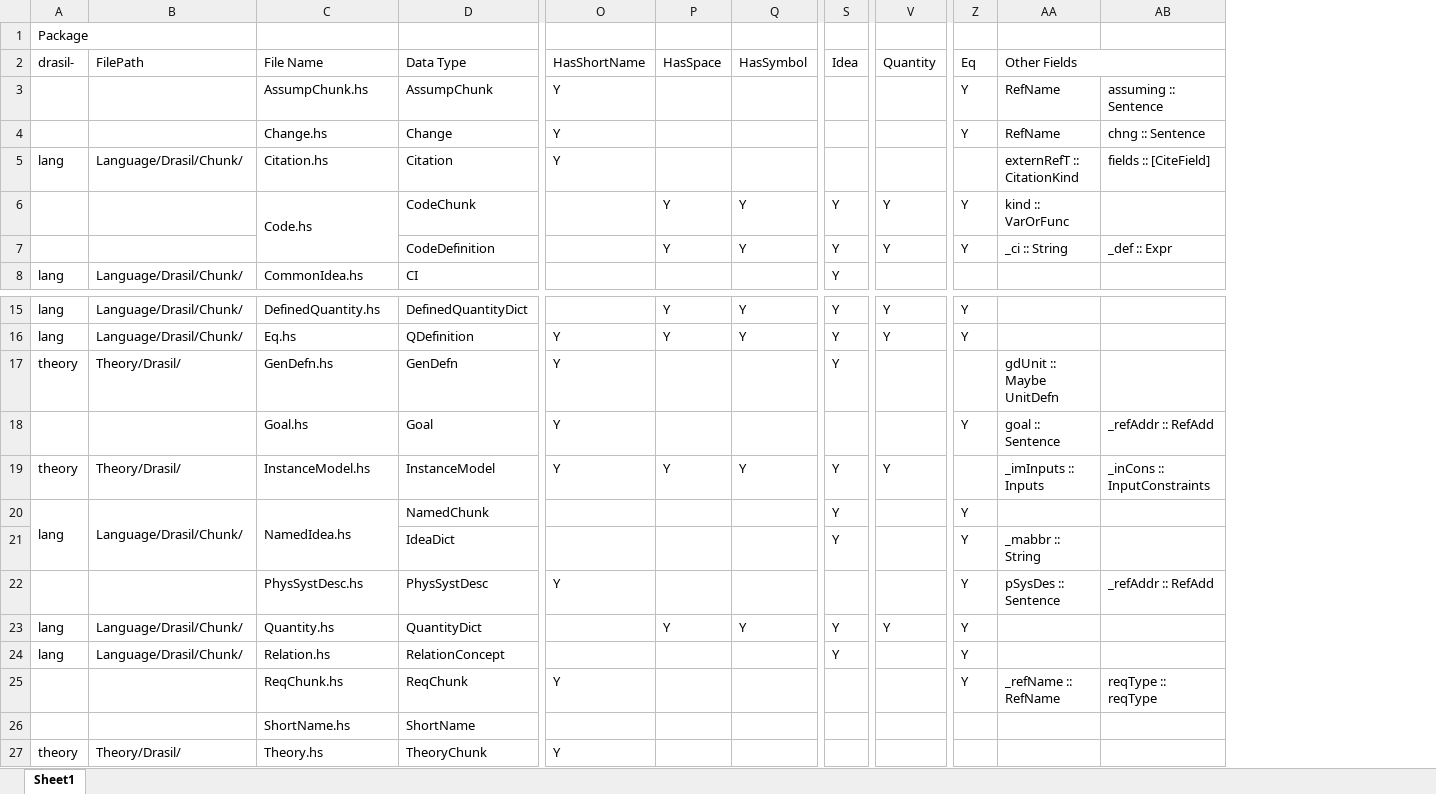
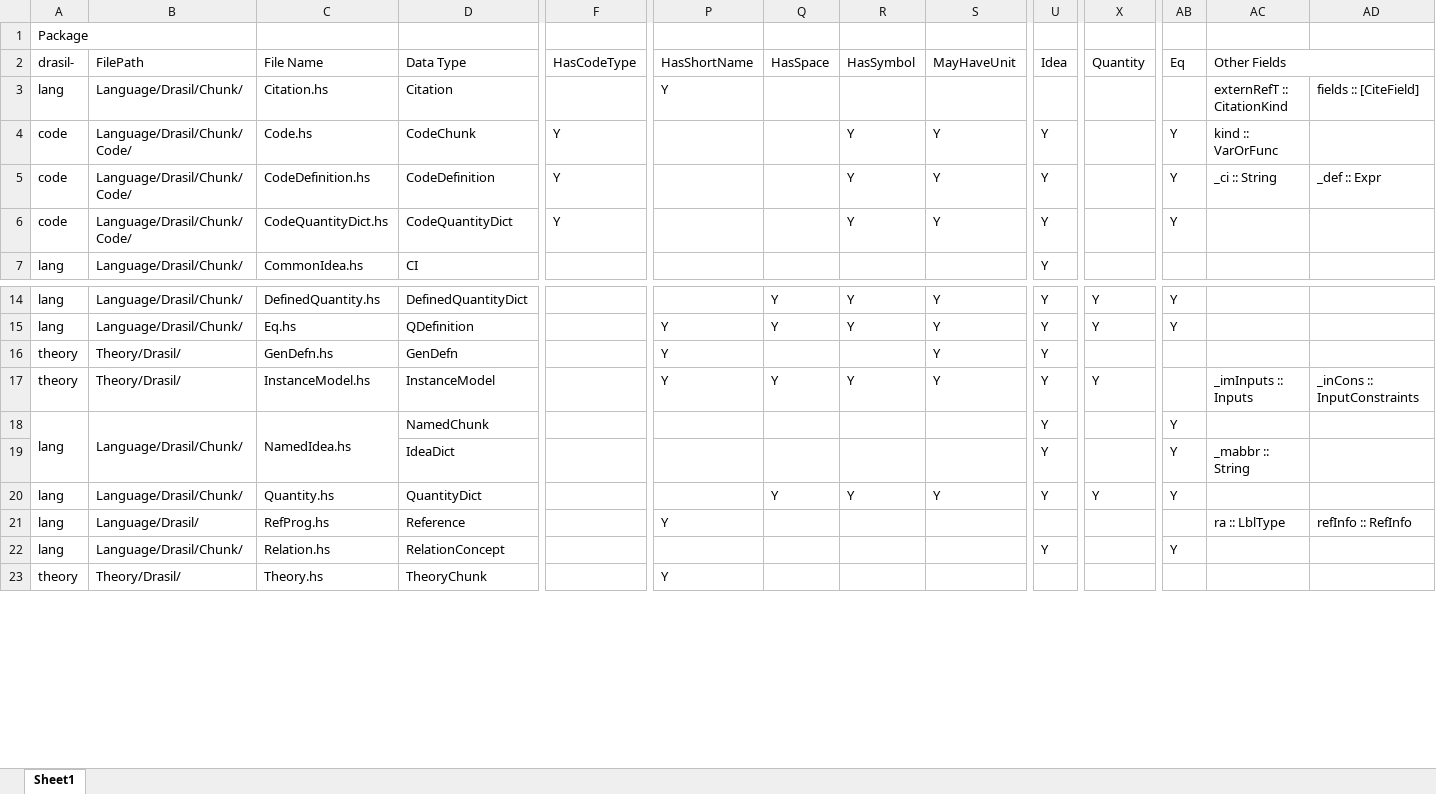
Before and after one commit to JacquesCarette/Drasil, an Excel workbook: People/Dan/DataTypes.xlsx, sheet Sheet1, drawn as a sheet; only a part is shown, gaps mark what is left out; values as stored, in another font and other column widths than the file's, no borders; conditional formats not drawn; removed rows and columns are numbered as before the commit, all else as after; rows hold the shown columns only; the diff names each change by its address in the sheet, - before the commit and + after, or states it on an @@ line.

Commit message:
Finished updating existing data types in chart

```diff
--- a/People/Dan/DataTypes.xlsx (sheet Sheet1)
+++ b/People/Dan/DataTypes.xlsx (sheet Sheet1)
+column F, rows 2-5: HasCodeType |  | Y | Y
+column S, rows 2-5: MayHaveUnit |  | Y | Y; rows 14-20: Y | Y | Y | Y |  |  | Y
-row 3:  |  | AssumpChunk.hs | AssumpChunk | Y |  |  |  |  | Y | RefName | assuming :: Sentence
-row 4:  |  | Change.hs | Change | Y |  |  |  |  | Y | RefName | chng :: Sentence
-A4:A5: (empty)
+A4:A5: code
-B4:B5: (empty)
+B4:B5: Language/Drasil/Chunk/Code/
-C6:C7 merged
-Q4:Q5: Y
+Q4:Q5: (empty)
-X4:X5: Y
+X4:X5: (empty)
-C5: (empty)
+C5: CodeDefinition.hs
+row 6: code | Language/Drasil/Chunk/Code/ | CodeQuantityDict.hs | CodeQuantityDict | Y |  |  | Y | Y | Y |  | Y
-AC16: gdUnit :: Maybe UnitDefn
+AC16: (empty)
-row 18:  |  | Goal.hs | Goal | Y |  |  |  |  | Y | goal :: Sentence | _refAddr :: RefAdd
-row 22:  |  | PhysSystDesc.hs | PhysSystDesc | Y |  |  |  |  | Y | pSysDes :: Sentence | _refAddr :: RefAdd
+row 21: lang | Language/Drasil/ | RefProg.hs | Reference |  | Y |  |  |  |  |  |  | ra :: LblType | refInfo :: RefInfo
-row 25:  |  | ReqChunk.hs | ReqChunk | Y |  |  |  |  | Y | _refName :: RefName | reqType :: reqType
-row 26:  |  | ShortName.hs | ShortName
```
